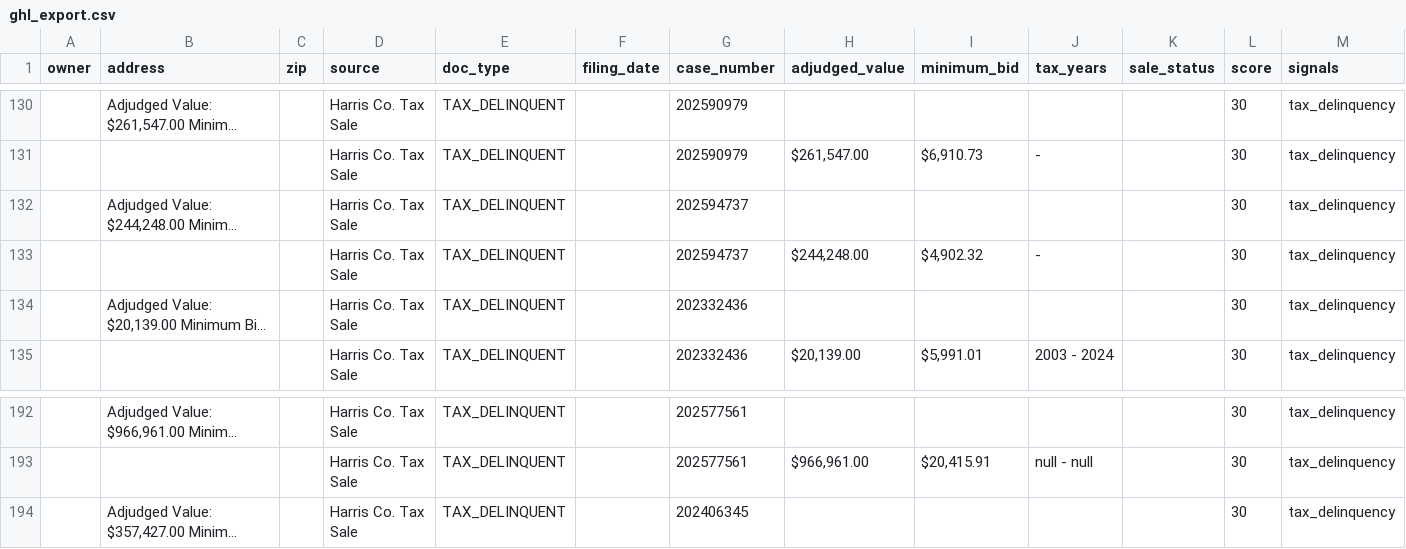
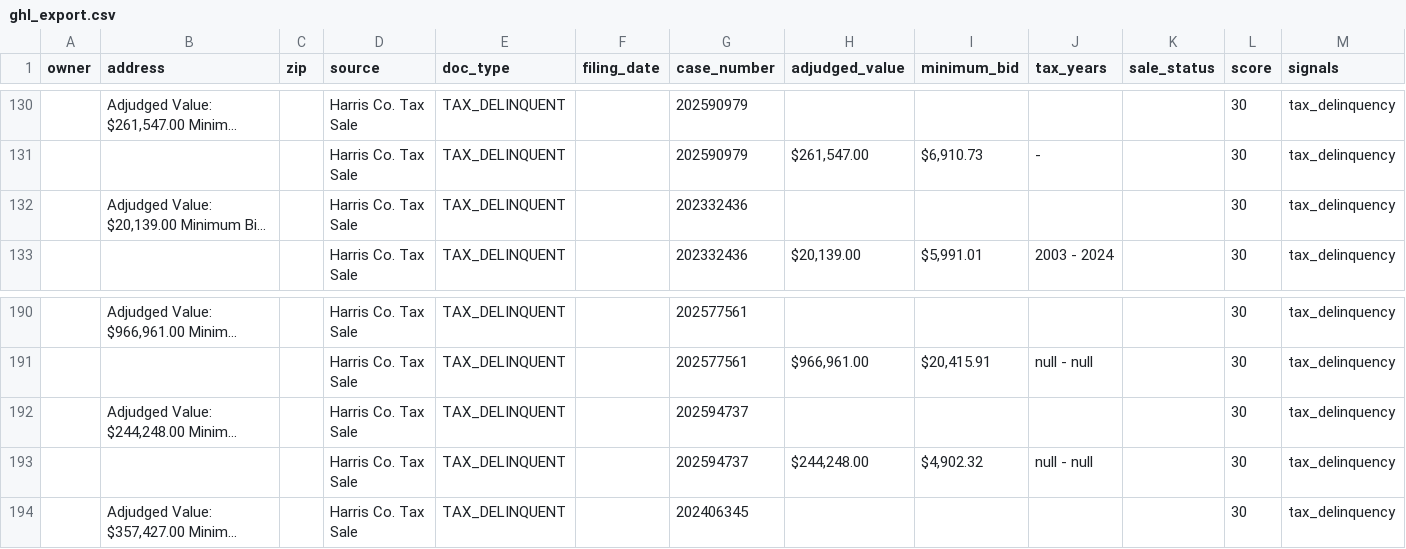
Before and after one commit to D3sh1/Harris-county-leads, a CSV file: data/ghl_export.csv, drawn as a sheet; only a part is shown, gaps mark what is left out; long unchanged cells end in …; removed rows and columns are numbered as before the commit, all else as after; the diff names each change by its address in the sheet, - before the commit and + after, or states it on an @@ line.

```diff
--- a/data/ghl_export.csv
+++ b/data/ghl_export.csv
-row 133:  |  |  | Harris Co. Tax Sale | TAX_DELINQUENT |  | 202594737 | $244,248.00 | $4,902.32 | - |  | 30 | tax_delinquency
@@ row 132 moved to row 192: Adjudged Value: $244,248.00 Minimum Bid:… @@
+row 193:  |  |  | Harris Co. Tax Sale | TAX_DELINQUENT |  | 202594737 | $244,248.00 | $4,902.32 | null - null |  | 30 | tax_delinquency
```
Also changed, not shown: 2 other files.
